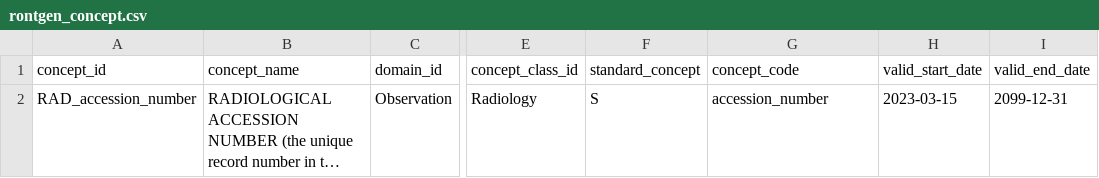
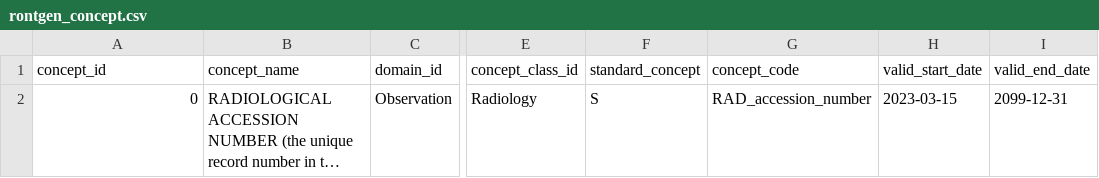
Before and after one commit to RADar-AZDelta/AZDelta-OMOP-CDM, a CSV file: observation/observation_concept_id/custom/rontgen_concept.csv, drawn as a sheet; only a part is shown, gaps mark what is left out; long unchanged cells end in …; the diff names each change by its address in the sheet, - before the commit and + after, or states it on an @@ line.

```diff
--- a/observation/observation_concept_id/custom/rontgen_concept.csv
+++ b/observation/observation_concept_id/custom/rontgen_concept.csv
-A2 (concept_id): RAD_accession_number
+A2 (concept_id): 0
-G2 (concept_code): accession_number
+G2 (concept_code): RAD_accession_number
```
Also changed, not shown: 32 other files.
